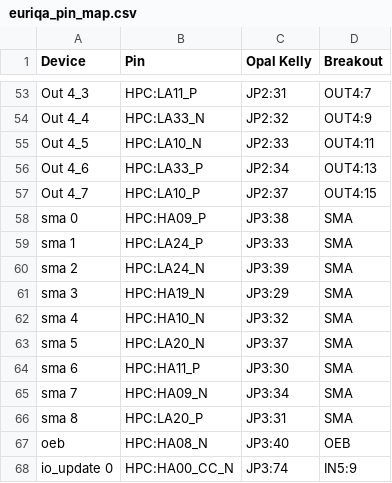
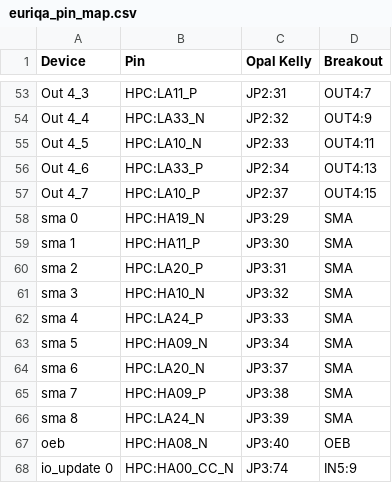
Before and after one commit to mixgreen/copycat, a CSV file: dax/gateware/euriqa_pin_map.csv, drawn as a sheet; only a part is shown, gaps mark what is left out.

Commit message:
WIP: updated red chamber gateware including edge counters, sma gpio rearrangement, and prints.

```diff
--- a/dax/gateware/euriqa_pin_map.csv
+++ b/dax/gateware/euriqa_pin_map.csv
@@ -57,11 +57,11 @@ Out 4_6,HPC:LA33_P,JP2:34,OUT4:13
 Out 4_7,HPC:LA10_P,JP2:37,OUT4:15
-sma 0,HPC:HA09_P,JP3:38,SMA
-sma 1,HPC:LA24_P,JP3:33,SMA
-sma 2,HPC:LA24_N,JP3:39,SMA
-sma 3,HPC:HA19_N,JP3:29,SMA
-sma 4,HPC:HA10_N,JP3:32,SMA
-sma 5,HPC:LA20_N,JP3:37,SMA
-sma 6,HPC:HA11_P,JP3:30,SMA
-sma 7,HPC:HA09_N,JP3:34,SMA
-sma 8,HPC:LA20_P,JP3:31,SMA
+sma 0,HPC:HA19_N,JP3:29,SMA
+sma 1,HPC:HA11_P,JP3:30,SMA
+sma 2,HPC:LA20_P,JP3:31,SMA
+sma 3,HPC:HA10_N,JP3:32,SMA
+sma 4,HPC:LA24_P,JP3:33,SMA
+sma 5,HPC:HA09_N,JP3:34,SMA
+sma 6,HPC:LA20_N,JP3:37,SMA
+sma 7,HPC:HA09_P,JP3:38,SMA
+sma 8,HPC:LA24_N,JP3:39,SMA
 oeb,HPC:HA08_N,JP3:40,OEB
```
Also changed, not shown: 2 other files.
